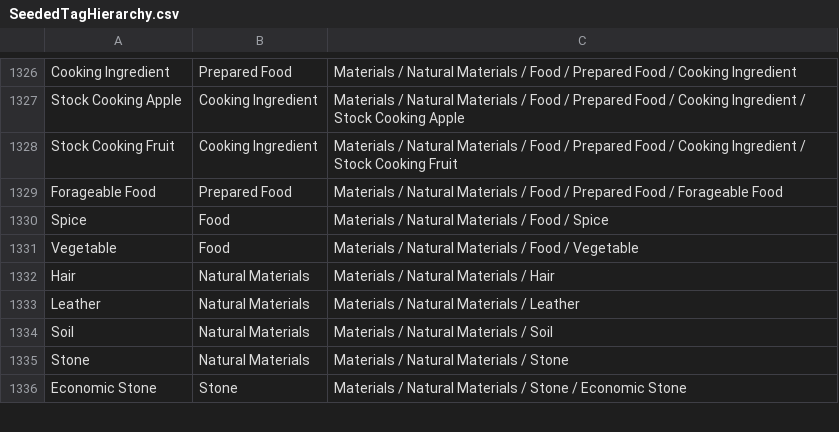
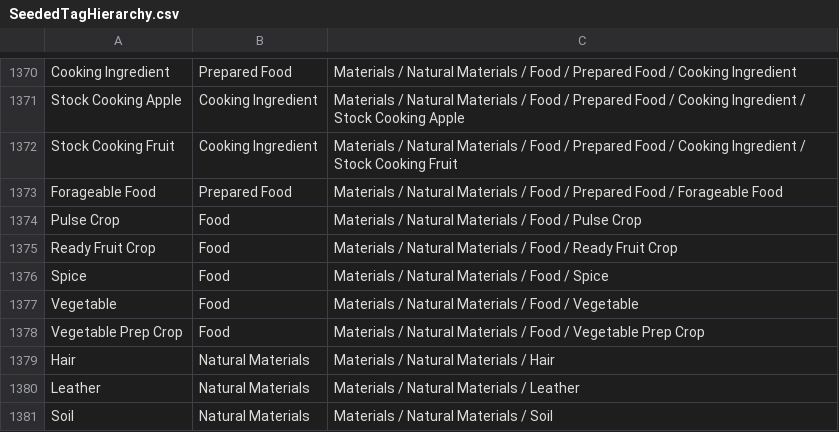
Before and after one commit to FutureMUD/FutureMUD, a CSV file: Design Documents/Data/SeededTagHierarchy.csv, drawn as a sheet; only a part is shown, gaps mark what is left out; the shorter side is filled out with more unchanged rows; the diff covers the shown part only.

Commit message:
Add antiquity food crafting and liquid product seeding

```diff
--- a/Design Documents/Data/SeededTagHierarchy.csv
+++ b/Design Documents/Data/SeededTagHierarchy.csv
@@ -1329,4 +1373,7 @@ Stock Cooking Fruit	Cooking Ingredient	Materials / Natural Materials / Food / Pr
 Forageable Food	Prepared Food	Materials / Natural Materials / Food / Prepared Food / Forageable Food
+Pulse Crop	Food	Materials / Natural Materials / Food / Pulse Crop
+Ready Fruit Crop	Food	Materials / Natural Materials / Food / Ready Fruit Crop
 Spice	Food	Materials / Natural Materials / Food / Spice
 Vegetable	Food	Materials / Natural Materials / Food / Vegetable
+Vegetable Prep Crop	Food	Materials / Natural Materials / Food / Vegetable Prep Crop
 Hair	Natural Materials	Materials / Natural Materials / Hair
```
Also changed, not shown: 44 added rows elsewhere in this file, 40 other files.
